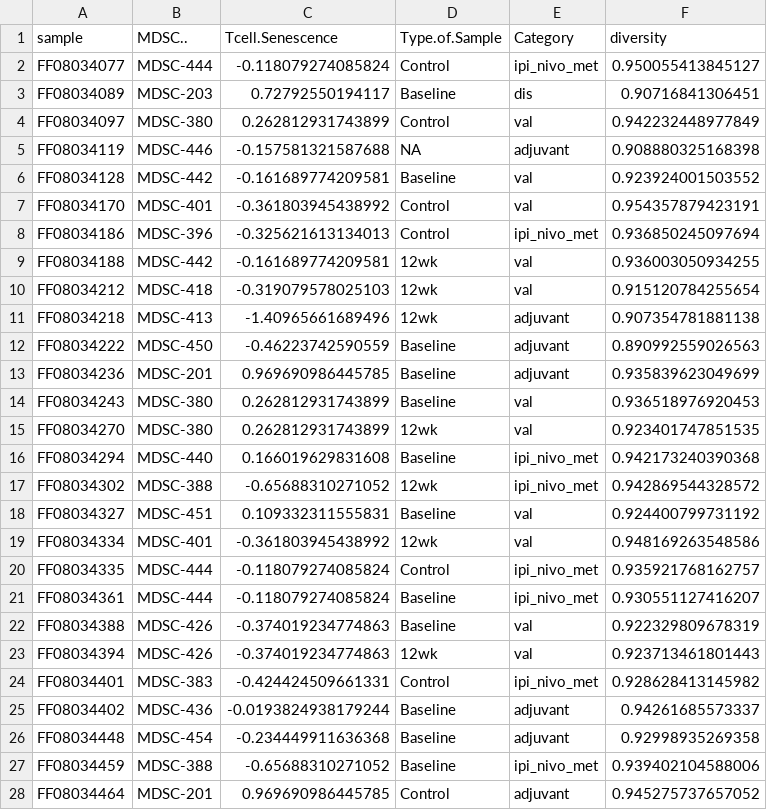
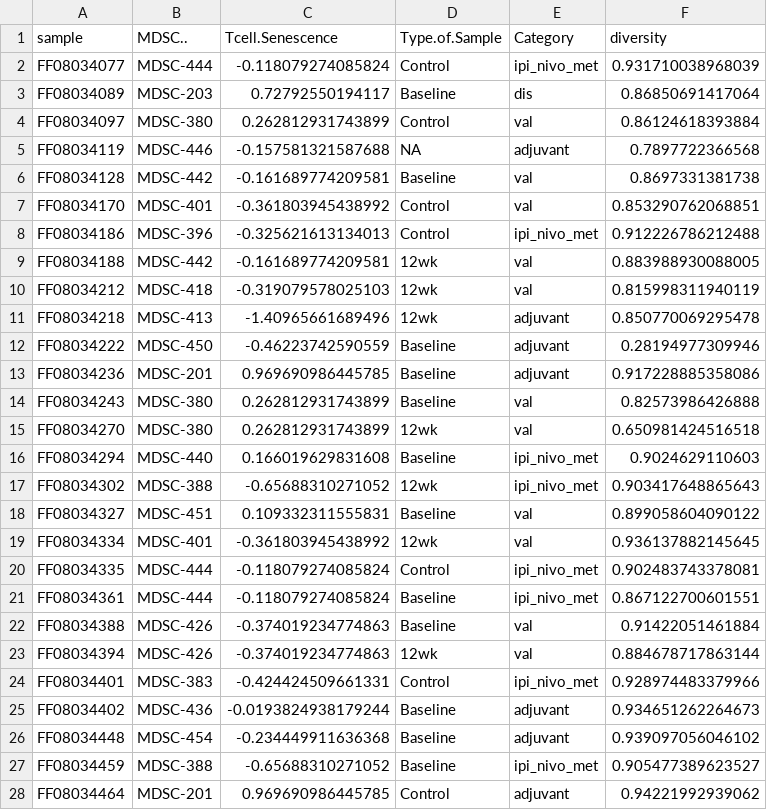
Before and after one commit to spakowiczlab/mitox, a CSV file: data/diversityTcell.csv, drawn as a sheet; only a part is shown; the diff covers the shown part only.

Commit message:
redo diversity calc - species level only

```diff
--- a/data/diversityTcell.csv
+++ b/data/diversityTcell.csv
@@ -1,28 +1,28 @@
 "sample","MDSC..","Tcell.Senescence","Type.of.Sample","Category","diversity"
-"FF08034077","MDSC-444",-0.118079274085824,"Control","ipi_nivo_met",0.950055413845127
-"FF08034089","MDSC-203",0.72792550194117,"Baseline","dis",0.90716841306451
-"FF08034097","MDSC-380",0.262812931743899,"Control","val",0.942232448977849
-"FF08034119","MDSC-446",-0.157581321587688,NA,"adjuvant",0.908880325168398
-"FF08034128","MDSC-442",-0.161689774209581,"Baseline","val",0.923924001503552
-"FF08034170","MDSC-401",-0.361803945438992,"Control","val",0.954357879423191
-"FF08034186","MDSC-396",-0.325621613134013,"Control","ipi_nivo_met",0.936850245097694
-"FF08034188","MDSC-442",-0.161689774209581,"12wk","val",0.936003050934255
-"FF08034212","MDSC-418",-0.319079578025103,"12wk","val",0.915120784255654
-"FF08034218","MDSC-413",-1.40965661689496,"12wk","adjuvant",0.907354781881138
-"FF08034222","MDSC-450",-0.46223742590559,"Baseline","adjuvant",0.890992559026563
-"FF08034236","MDSC-201",0.969690986445785,"Baseline","adjuvant",0.935839623049699
-"FF08034243","MDSC-380",0.262812931743899,"Baseline","val",0.936518976920453
-"FF08034270","MDSC-380",0.262812931743899,"12wk","val",0.923401747851535
-"FF08034294","MDSC-440",0.166019629831608,"Baseline","ipi_nivo_met",0.942173240390368
-"FF08034302","MDSC-388",-0.65688310271052,"12wk","ipi_nivo_met",0.942869544328572
-"FF08034327","MDSC-451",0.109332311555831,"Baseline","val",0.924400799731192
-"FF08034334","MDSC-401",-0.361803945438992,"12wk","val",0.948169263548586
-"FF08034335","MDSC-444",-0.118079274085824,"Control","ipi_nivo_met",0.935921768162757
-"FF08034361","MDSC-444",-0.118079274085824,"Baseline","ipi_nivo_met",0.930551127416207
-"FF08034388","MDSC-426",-0.374019234774863,"Baseline","val",0.922329809678319
-"FF08034394","MDSC-426",-0.374019234774863,"12wk","val",0.923713461801443
-"FF08034401","MDSC-383",-0.424424509661331,"Control","ipi_nivo_met",0.928628413145982
-"FF08034402","MDSC-436",-0.0193824938179244,"Baseline","adjuvant",0.94261685573337
-"FF08034448","MDSC-454",-0.234449911636368,"Baseline","adjuvant",0.92998935269358
-"FF08034459","MDSC-388",-0.65688310271052,"Baseline","ipi_nivo_met",0.939402104588006
-"FF08034464","MDSC-201",0.969690986445785,"Control","adjuvant",0.945275737657052
+"FF08034077","MDSC-444",-0.118079274085824,"Control","ipi_nivo_met",0.931710038968039
+"FF08034089","MDSC-203",0.72792550194117,"Baseline","dis",0.86850691417064
+"FF08034097","MDSC-380",0.262812931743899,"Control","val",0.86124618393884
+"FF08034119","MDSC-446",-0.157581321587688,NA,"adjuvant",0.7897722366568
+"FF08034128","MDSC-442",-0.161689774209581,"Baseline","val",0.8697331381738
+"FF08034170","MDSC-401",-0.361803945438992,"Control","val",0.853290762068851
+"FF08034186","MDSC-396",-0.325621613134013,"Control","ipi_nivo_met",0.912226786212488
+"FF08034188","MDSC-442",-0.161689774209581,"12wk","val",0.883988930088005
+"FF08034212","MDSC-418",-0.319079578025103,"12wk","val",0.815998311940119
+"FF08034218","MDSC-413",-1.40965661689496,"12wk","adjuvant",0.850770069295478
+"FF08034222","MDSC-450",-0.46223742590559,"Baseline","adjuvant",0.28194977309946
+"FF08034236","MDSC-201",0.969690986445785,"Baseline","adjuvant",0.917228885358086
+"FF08034243","MDSC-380",0.262812931743899,"Baseline","val",0.82573986426888
+"FF08034270","MDSC-380",0.262812931743899,"12wk","val",0.650981424516518
+"FF08034294","MDSC-440",0.166019629831608,"Baseline","ipi_nivo_met",0.9024629110603
+"FF08034302","MDSC-388",-0.65688310271052,"12wk","ipi_nivo_met",0.903417648865643
+"FF08034327","MDSC-451",0.109332311555831,"Baseline","val",0.899058604090122
+"FF08034334","MDSC-401",-0.361803945438992,"12wk","val",0.936137882145645
+"FF08034335","MDSC-444",-0.118079274085824,"Control","ipi_nivo_met",0.902483743378081
+"FF08034361","MDSC-444",-0.118079274085824,"Baseline","ipi_nivo_met",0.867122700601551
+"FF08034388","MDSC-426",-0.374019234774863,"Baseline","val",0.91422051461884
+"FF08034394","MDSC-426",-0.374019234774863,"12wk","val",0.884678717863144
+"FF08034401","MDSC-383",-0.424424509661331,"Control","ipi_nivo_met",0.928974483379966
+"FF08034402","MDSC-436",-0.0193824938179244,"Baseline","adjuvant",0.934651262264673
+"FF08034448","MDSC-454",-0.234449911636368,"Baseline","adjuvant",0.939097056046102
+"FF08034459","MDSC-388",-0.65688310271052,"Baseline","ipi_nivo_met",0.905477389623527
+"FF08034464","MDSC-201",0.969690986445785,"Control","adjuvant",0.94221992939062
```
Also changed, not shown: 81 edited cells elsewhere in this file, 1 other file.
